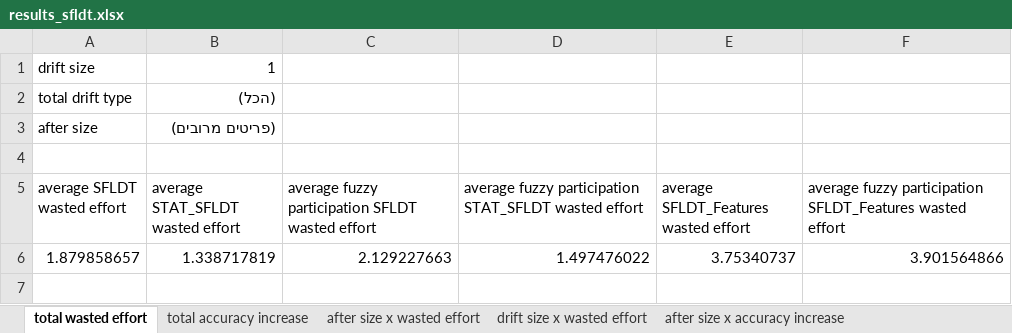
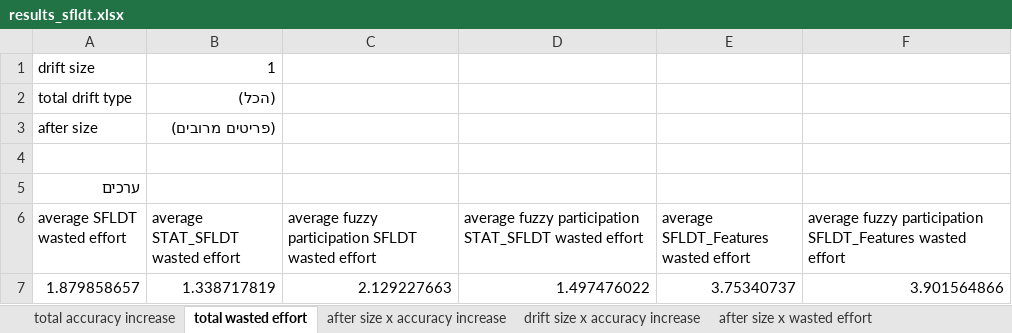
Before and after one commit to yoavzelinger/APPETITE, an Excel workbook: data/results/results_sfldt.xlsx, sheet total wasted effort, drawn as a sheet; values as stored, in another font and other column widths than the file's, no borders; charts and pictures not drawn; the diff names each change by its address in the sheet, - before the commit and + after, or states it on an @@ line.

```diff
--- a/data/results/results_sfldt.xlsx (sheet total wasted effort)
+++ b/data/results/results_sfldt.xlsx (sheet total wasted effort)
@@ sheet tab order changed: total accuracy increase | total wasted effort | after size x accuracy increase | drift size x accuracy increase | after size x wasted effort @@
+row 5: ערכים
```
Also changed, not shown: sheet after size x accuracy increase, sheet after size x wasted effort, sheet total accuracy increase, sheet drift size x wasted effort, sheet drift size x accuracy increase, other sheet tabs, charts or pictures.
